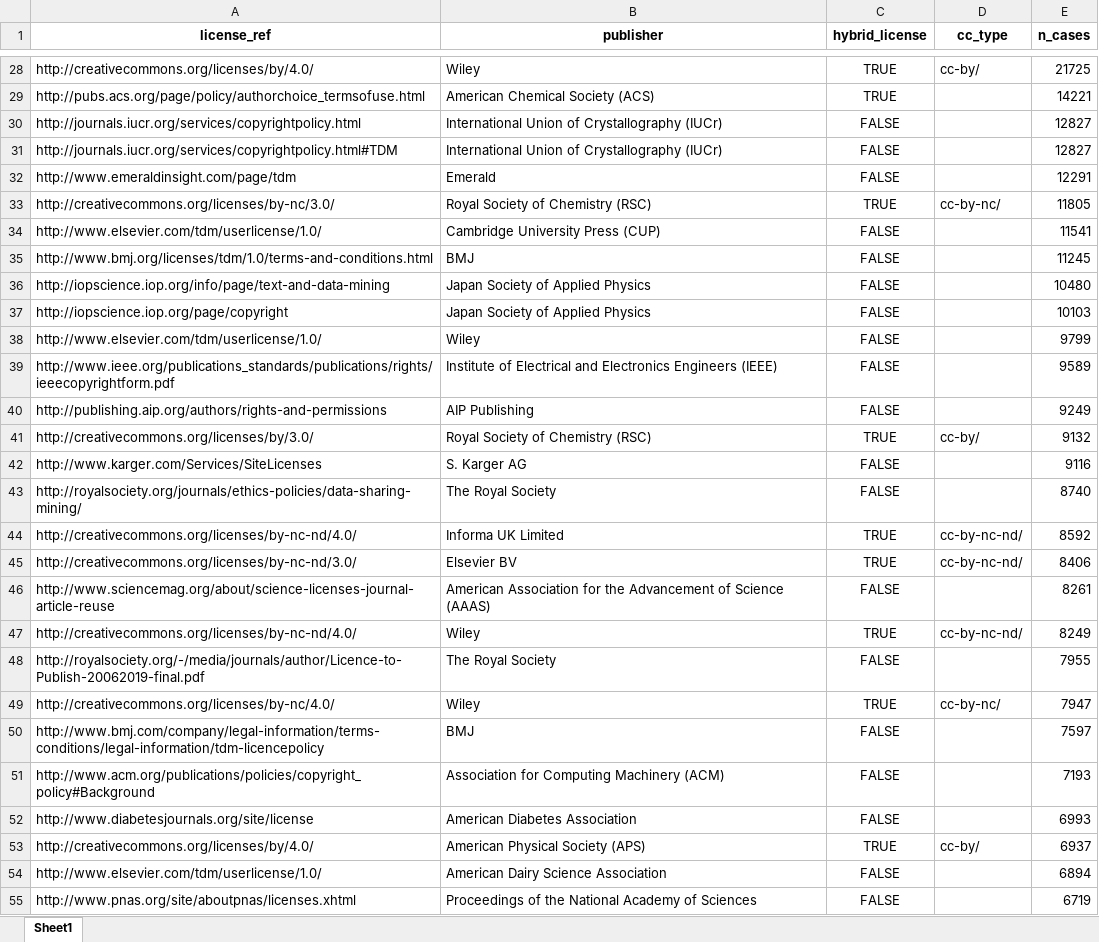
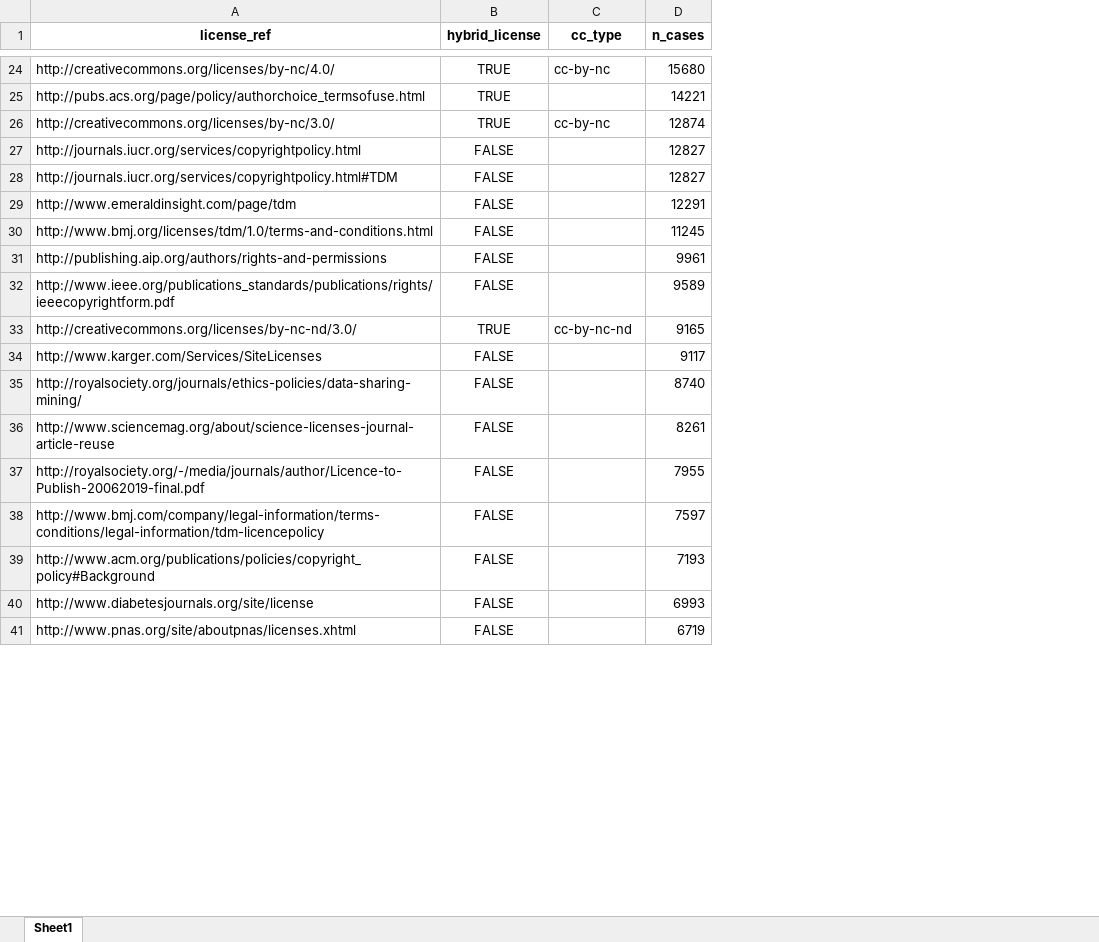
Before and after one commit to subugoe/hoad, an Excel workbook: inst/extdata/license_val.xlsx, sheet Sheet1, drawn as a sheet; only a part is shown, gaps mark what is left out; values as stored, in another font and other column widths than the file's, no borders; removed rows and columns are numbered as before the commit, all else as after; the diff covers the shown part only; the diff names each change by its address in the sheet, - before the commit and + after, or states it on an @@ line.

Commit message:
no publisher specific analysis #236

```diff
--- a/inst/extdata/license_val.xlsx (sheet Sheet1)
+++ b/inst/extdata/license_val.xlsx (sheet Sheet1)
-column B (publisher), rows 28-32: Wiley | American Chemical Society (ACS) | International Union of Crystallography (IUCr) | International Union of Crystallography (IUCr) | Emerald; row 35: BMJ; row 39: Institute of Electrical and Electronics Engineers (IEEE); rows 42-43: S. Karger AG | The Royal Society; row 46: American Association for the Advancement of Science (AAAS); row 48: The Royal Society; rows 50-52: BMJ | Association for Computing Machinery (ACM) | American Diabetes Association; row 55: Proceedings of the National Academy of Sciences
-A24 (license_ref): http://creativecommons.org/licenses/by/4.0/
+A24 (license_ref): http://creativecommons.org/licenses/by-nc/4.0/
-C24 (cc_type): cc-by/
+C24 (cc_type): cc-by-nc
-D24 (n_cases): 21725
+D24 (n_cases): 15680
+row 26: http://creativecommons.org/licenses/by-nc/3.0/ | TRUE | cc-by-nc | 12874
-row 33: http://creativecommons.org/licenses/by-nc/3.0/ | Royal Society of Chemistry (RSC) | TRUE | cc-by-nc/ | 11805
-row 34: http://www.elsevier.com/tdm/userlicense/1.0/ | Cambridge University Press (CUP) | FALSE |  | 11541
-row 36: http://iopscience.iop.org/info/page/text-and-data-mining | Japan Society of Applied Physics | FALSE |  | 10480
-row 37: http://iopscience.iop.org/page/copyright | Japan Society of Applied Physics | FALSE |  | 10103
-row 38: http://www.elsevier.com/tdm/userlicense/1.0/ | Wiley | FALSE |  | 9799
+row 31: http://publishing.aip.org/authors/rights-and-permissions | FALSE |  | 9961
-row 40: http://publishing.aip.org/authors/rights-and-permissions | AIP Publishing | FALSE |  | 9249
-row 41: http://creativecommons.org/licenses/by/3.0/ | Royal Society of Chemistry (RSC) | TRUE | cc-by/ | 9132
+row 33: http://creativecommons.org/licenses/by-nc-nd/3.0/ | TRUE | cc-by-nc-nd | 9165
-D34 (n_cases): 9116
+D34 (n_cases): 9117
-row 44: http://creativecommons.org/licenses/by-nc-nd/4.0/ | Informa UK Limited | TRUE | cc-by-nc-nd/ | 8592
-row 45: http://creativecommons.org/licenses/by-nc-nd/3.0/ | Elsevier BV | TRUE | cc-by-nc-nd/ | 8406
-row 47: http://creativecommons.org/licenses/by-nc-nd/4.0/ | Wiley | TRUE | cc-by-nc-nd/ | 8249
-row 49: http://creativecommons.org/licenses/by-nc/4.0/ | Wiley | TRUE | cc-by-nc/ | 7947
-row 53: http://creativecommons.org/licenses/by/4.0/ | American Physical Society (APS) | TRUE | cc-by/ | 6937
-row 54: http://www.elsevier.com/tdm/userlicense/1.0/ | American Dairy Science Association | FALSE |  | 6894
```
Also changed, not shown: 11 added rows, 334 removed rows and 86 edited cells elsewhere in this sheet, 1 other file.
